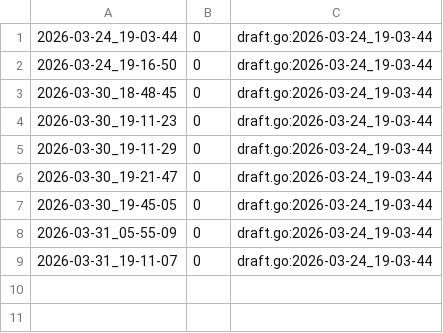
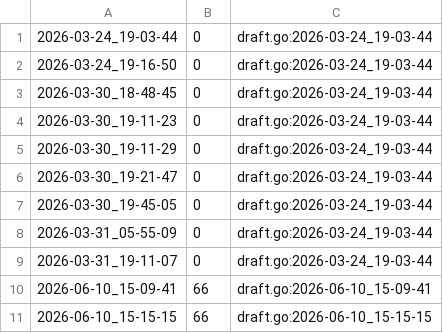
Before and after one commit to qxcode-course/ed-seg-bloco-a-Dev-Nana, a CSV file: .tko/track/ed@gomos/track.csv, drawn as a sheet.

```diff
--- a/.tko/track/ed@gomos/track.csv
+++ b/.tko/track/ed@gomos/track.csv
@@ -9 +9,3 @@
 2026-03-31_19-11-07,0,draft.go:2026-03-24_19-03-44
+2026-06-10_15-09-41,66,draft.go:2026-06-10_15-09-41
+2026-06-10_15-15-15,66,draft.go:2026-06-10_15-15-15
```
Also changed, not shown: 53 other files.
